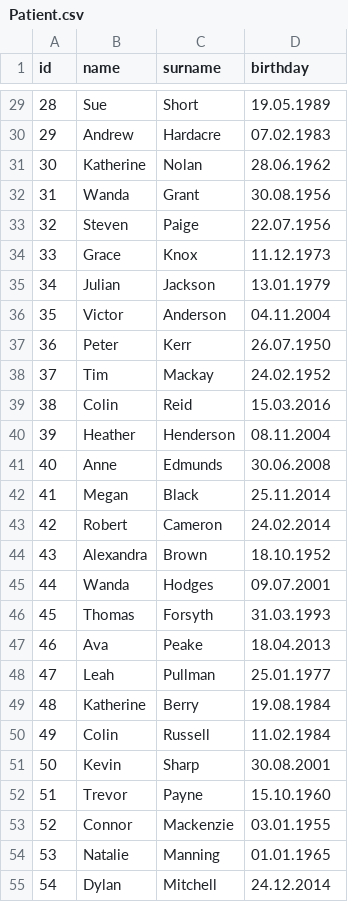
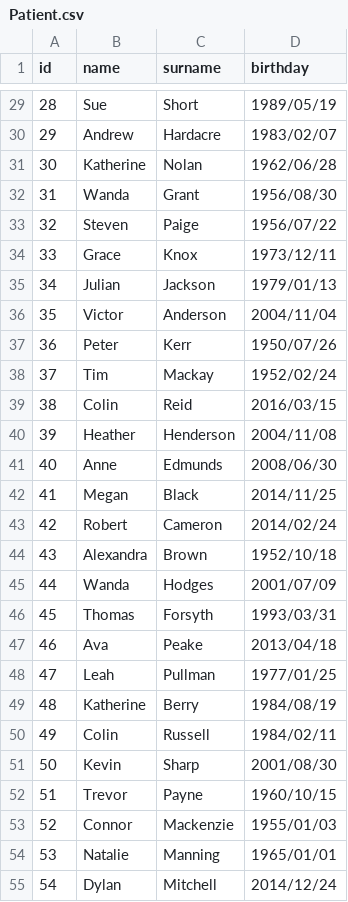
Before and after one commit to stacyinla/Training-projects, a CSV file: SQL_itog/Patient.csv, drawn as a sheet; only a part is shown, gaps mark what is left out; the diff covers the shown part only.

```diff
--- a/SQL_itog/Patient.csv
+++ b/SQL_itog/Patient.csv
@@ -29,27 +29,27 @@ id;name;surname;birthday
-28;Sue;Short;19.05.1989
-29;Andrew;Hardacre;07.02.1983
-30;Katherine;Nolan;28.06.1962
-31;Wanda;Grant;30.08.1956
-32;Steven;Paige;22.07.1956
-33;Grace;Knox;11.12.1973
-34;Julian;Jackson;13.01.1979
-35;Victor;Anderson;04.11.2004
-36;Peter;Kerr;26.07.1950
-37;Tim;Mackay;24.02.1952
-38;Colin;Reid;15.03.2016
-39;Heather;Henderson;08.11.2004
-40;Anne;Edmunds;30.06.2008
-41;Megan;Black;25.11.2014
-42;Robert;Cameron;24.02.2014
-43;Alexandra;Brown;18.10.1952
-44;Wanda;Hodges;09.07.2001
-45;Thomas;Forsyth;31.03.1993
-46;Ava;Peake;18.04.2013
-47;Leah;Pullman;25.01.1977
-48;Katherine;Berry;19.08.1984
-49;Colin;Russell;11.02.1984
-50;Kevin;Sharp;30.08.2001
-51;Trevor;Payne;15.10.1960
-52;Connor;Mackenzie;03.01.1955
-53;Natalie;Manning;01.01.1965
-54;Dylan;Mitchell;24.12.2014
+28;Sue;Short;1989/05/19
+29;Andrew;Hardacre;1983/02/07
+30;Katherine;Nolan;1962/06/28
+31;Wanda;Grant;1956/08/30
+32;Steven;Paige;1956/07/22
+33;Grace;Knox;1973/12/11
+34;Julian;Jackson;1979/01/13
+35;Victor;Anderson;2004/11/04
+36;Peter;Kerr;1950/07/26
+37;Tim;Mackay;1952/02/24
+38;Colin;Reid;2016/03/15
+39;Heather;Henderson;2004/11/08
+40;Anne;Edmunds;2008/06/30
+41;Megan;Black;2014/11/25
+42;Robert;Cameron;2014/02/24
+43;Alexandra;Brown;1952/10/18
+44;Wanda;Hodges;2001/07/09
+45;Thomas;Forsyth;1993/03/31
+46;Ava;Peake;2013/04/18
+47;Leah;Pullman;1977/01/25
+48;Katherine;Berry;1984/08/19
+49;Colin;Russell;1984/02/11
+50;Kevin;Sharp;2001/08/30
+51;Trevor;Payne;1960/10/15
+52;Connor;Mackenzie;1955/01/03
+53;Natalie;Manning;1965/01/01
+54;Dylan;Mitchell;2014/12/24
```
Also changed, not shown: 73 edited cells elsewhere in this file.
